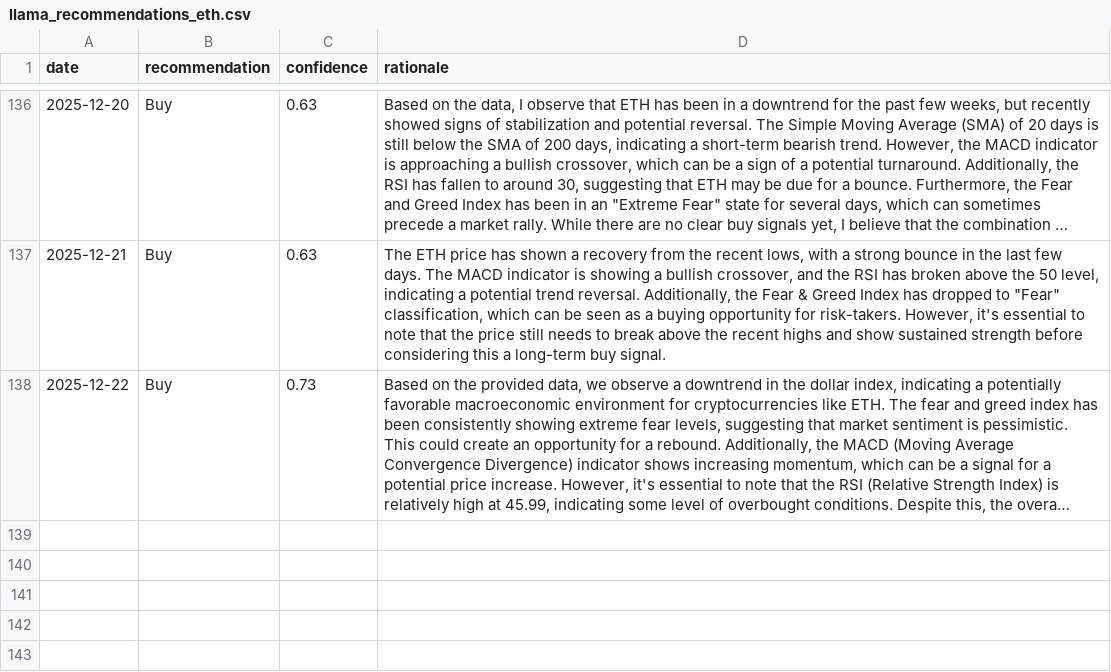
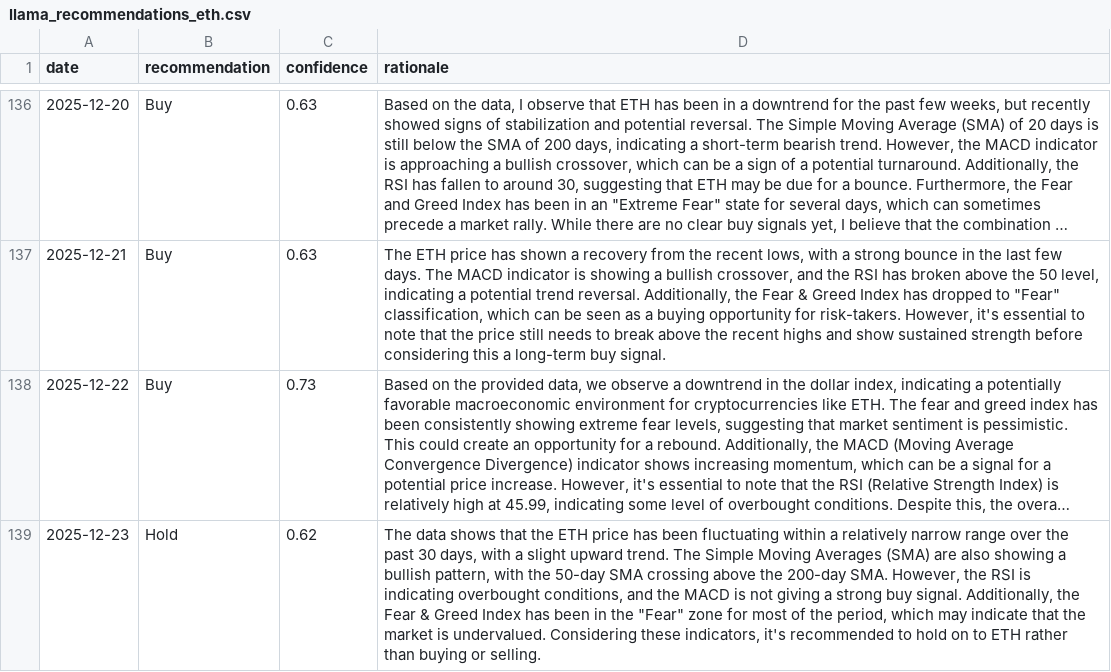
Before and after one commit to amrelsawalhi/DipSignal, a CSV file: data/llama_recommendations_eth.csv, drawn as a sheet; only a part is shown, gaps mark what is left out; long unchanged cells end in …; the diff names each change by its address in the sheet, - before the commit and + after, or states it on an @@ line.

```diff
--- a/data/llama_recommendations_eth.csv
+++ b/data/llama_recommendations_eth.csv
+row 139: 2025-12-23 | Hold | 0.62 | The data shows that the ETH price has been fluctuating within a relatively narrow range over the past 30 days, with a slight upward trend. The Simple Moving Averages (SMA) are also showing a bullish pattern, with the 50-day SMA crossing above the 200-day SMA. However, the RSI is indicating overbought conditions, and the MACD is not giving a strong buy signal. Additionally, the Fear & Greed Index has been in the "Fear" zone for most of the period, which may indicate that the market is undervalued. Considering these indicators, it's recommended to hold on to ETH rather than buying or selling.
```
Also changed, not shown: data/btc_technical.csv, data/llama_recommendations_ada.csv, 11 other files.
